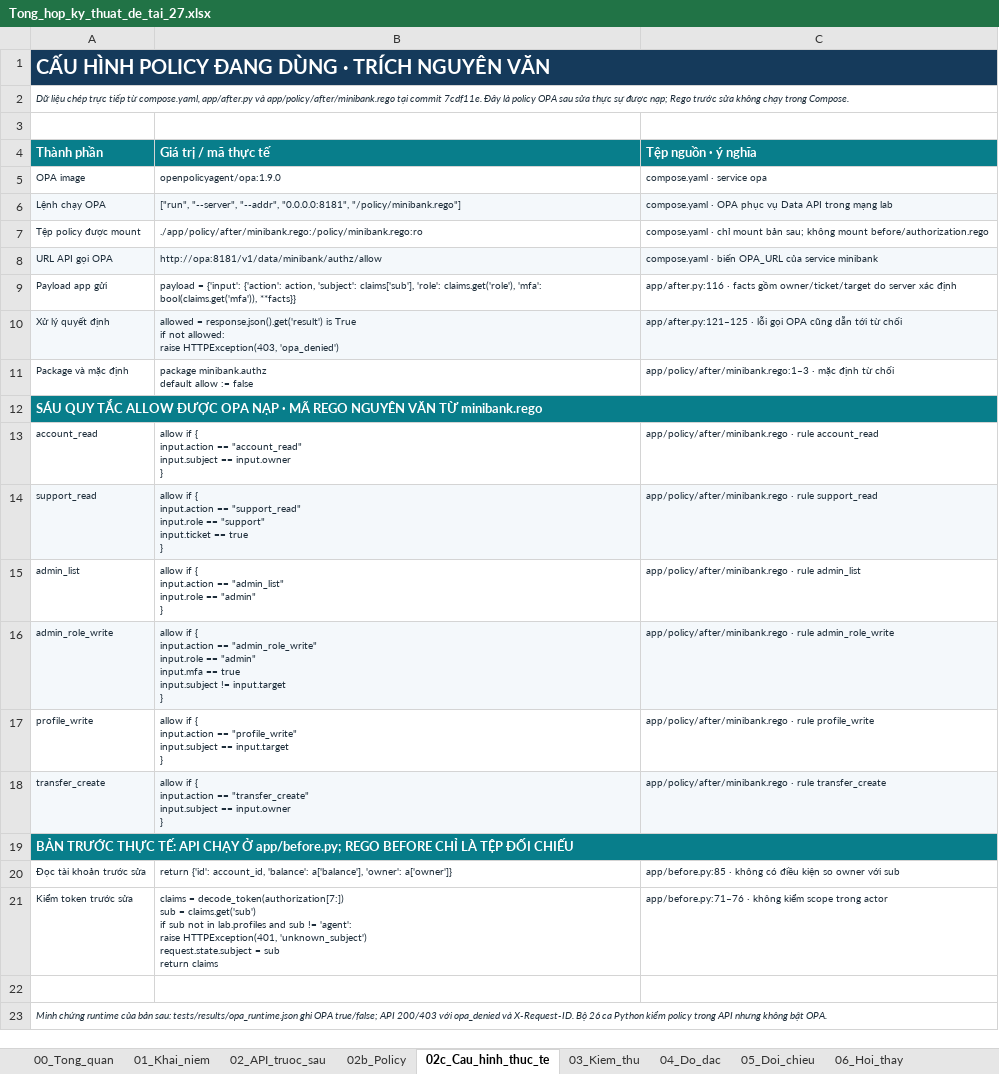
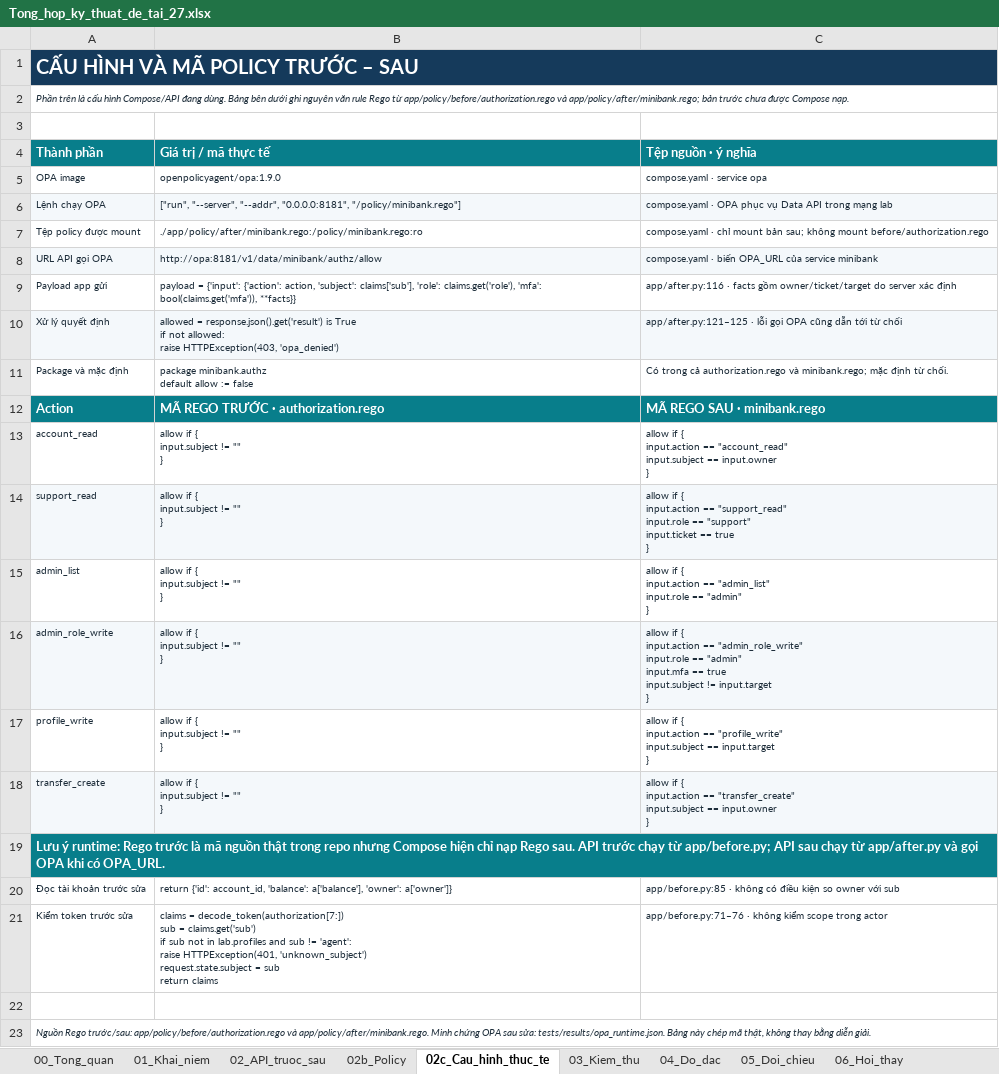
Before and after one commit to dungdinhhaha/ATTT, an Excel workbook: docs/evidence/Tong_hop_ky_thuat_de_tai_27.xlsx, sheet 02c_Cau_hinh_thuc_te, drawn as a sheet; values as stored, in another font and other column widths than the file's, no borders; removed rows and columns are numbered as before the commit, all else as after; ↵ is a line break in a cell; the diff names each change by its address in the sheet, - before the commit and + after, or states it on an @@ line.

Commit message:
Restore 02b and place exact Rego comparison in 02c

```diff
--- a/docs/evidence/Tong_hop_ky_thuat_de_tai_27.xlsx (sheet 02c_Cau_hinh_thuc_te)
+++ b/docs/evidence/Tong_hop_ky_thuat_de_tai_27.xlsx (sheet 02c_Cau_hinh_thuc_te)
-A1 (Thành phần): CẤU HÌNH POLICY ĐANG DÙNG · TRÍCH NGUYÊN VĂN
+A1 (Thành phần): CẤU HÌNH VÀ MÃ POLICY TRƯỚC – SAU
-A2 (Thành phần): Dữ liệu chép trực tiếp từ compose.yaml, app/after.py và app/policy/after/minibank.rego tại commit 7cdf11e. Đây là policy OPA sau sửa thực sự được nạp; Rego trước sửa không chạy trong Compose.
+A2 (Thành phần): Phần trên là cấu hình Compose/API đang dùng. Bảng bên dưới ghi nguyên văn rule Rego từ app/policy/before/authorization.rego và app/policy/after/minibank.rego; bản trước chưa được Compose nạp.
-C11 (Tệp nguồn · ý nghĩa): app/policy/after/minibank.rego:1–3 · mặc định từ chối
+C11 (Tệp nguồn · ý nghĩa): Có trong cả authorization.rego và minibank.rego; mặc định từ chối.
-row 12: SÁU QUY TẮC ALLOW ĐƯỢC OPA NẠP · MÃ REGO NGUYÊN VĂN TỪ minibank.rego
+row 12: Action | MÃ REGO TRƯỚC · authorization.rego | MÃ REGO SAU · minibank.rego
-B13 (Giá trị / mã thực tế): …if { ↵ input.action == "account_read" ↵ input.subject == input.owner ↵ }
+B13 (Giá trị / mã thực tế): …if { ↵ input.subject != "" ↵ }
-C13 (Tệp nguồn · ý nghĩa): app/policy/after/minibank.rego · rule account_read
+C13 (Tệp nguồn · ý nghĩa): allow if { ↵ input.action == "account_read" ↵ input.subject == input.owner ↵ }
-B14 (Giá trị / mã thực tế): …if { ↵ input.action == "support_read" ↵ input.role == "support" ↵ input.ticket == true ↵ }
+B14 (Giá trị / mã thực tế): …if { ↵ input.subject != "" ↵ }
-C14 (Tệp nguồn · ý nghĩa): app/policy/after/minibank.rego · rule support_read
+C14 (Tệp nguồn · ý nghĩa): allow if { ↵ input.action == "support_read" ↵ input.role == "support" ↵ input.ticket == true ↵ }
-B15 (Giá trị / mã thực tế): …if { ↵ input.action == "admin_list" ↵ input.role == "admin" ↵ }
+B15 (Giá trị / mã thực tế): …if { ↵ input.subject != "" ↵ }
-C15 (Tệp nguồn · ý nghĩa): app/policy/after/minibank.rego · rule admin_list
+C15 (Tệp nguồn · ý nghĩa): allow if { ↵ input.action == "admin_list" ↵ input.role == "admin" ↵ }
-B16 (Giá trị / mã thực tế): …if { ↵ input.action == "admin_role_write" ↵ input.role == "admin" ↵ input.mfa == true ↵ input.subject != input.target ↵ }
+B16 (Giá trị / mã thực tế): …if { ↵ input.subject != "" ↵ }
-C16 (Tệp nguồn · ý nghĩa): app/policy/after/minibank.rego · rule admin_role_write
+C16 (Tệp nguồn · ý nghĩa): allow if { ↵ input.action == "admin_role_write" ↵ input.role == "admin" ↵ input.mfa == true ↵ input.subject != input.target ↵ }
-B17 (Giá trị / mã thực tế): …if { ↵ input.action == "profile_write" ↵ input.subject == input.target ↵ }
+B17 (Giá trị / mã thực tế): …if { ↵ input.subject != "" ↵ }
-C17 (Tệp nguồn · ý nghĩa): app/policy/after/minibank.rego · rule profile_write
+C17 (Tệp nguồn · ý nghĩa): allow if { ↵ input.action == "profile_write" ↵ input.subject == input.target ↵ }
-B18 (Giá trị / mã thực tế): …if { ↵ input.action == "transfer_create" ↵ input.subject == input.owner ↵ }
+B18 (Giá trị / mã thực tế): …if { ↵ input.subject != "" ↵ }
-C18 (Tệp nguồn · ý nghĩa): app/policy/after/minibank.rego · rule transfer_create
+C18 (Tệp nguồn · ý nghĩa): allow if { ↵ input.action == "transfer_create" ↵ input.subject == input.owner ↵ }
-A19 (Thành phần): BẢN TRƯỚC THỰC TẾ: API CHẠY Ở app/before.py; REGO BEFORE CHỈ LÀ TỆP ĐỐI CHIẾU
+A19 (Thành phần): Lưu ý runtime: Rego trước là mã nguồn thật trong repo nhưng Compose hiện chỉ nạp Rego sau. API trước chạy từ app/before.py; API sau chạy từ app/after.py và gọi OPA khi có OPA_URL.
-A23 (Thành phần): Minh chứng runtime của bản sau: tests/results/opa_runtime.json ghi OPA true/false; API 200/403 với opa_denied và X-Request-ID. Bộ 26 ca Python kiểm policy trong API nhưng không bật OPA.
+A23 (Thành phần): Nguồn Rego trước/sau: app/policy/before/authorization.rego và app/policy/after/minibank.rego. Minh chứng OPA sau sửa: tests/results/opa_runtime.json. Bảng này chép mã thật, không thay bằng diễn giải.
```
Also changed, not shown: sheet 02b_Policy.
